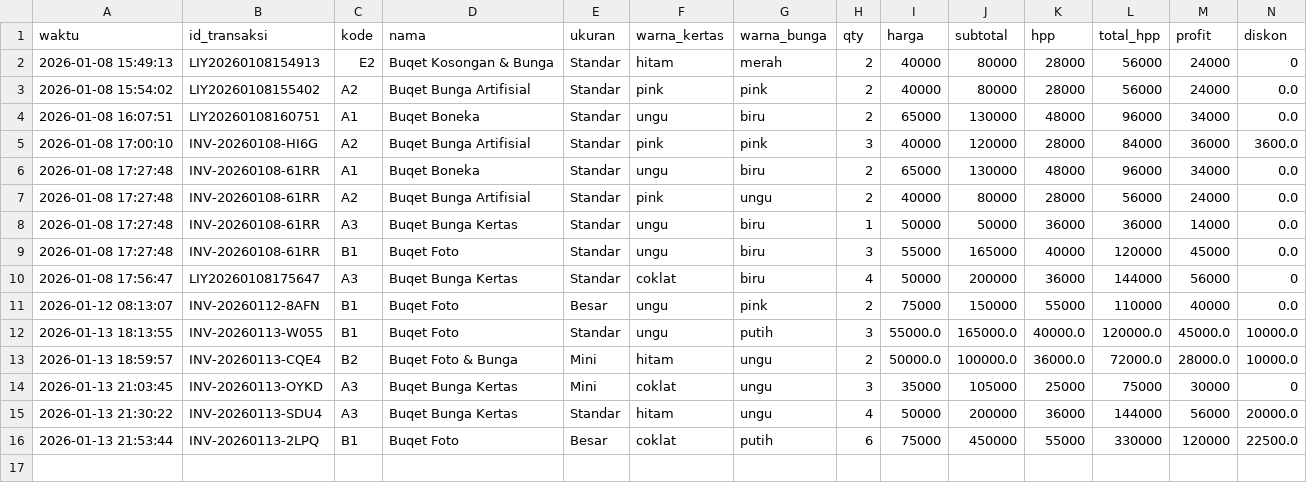
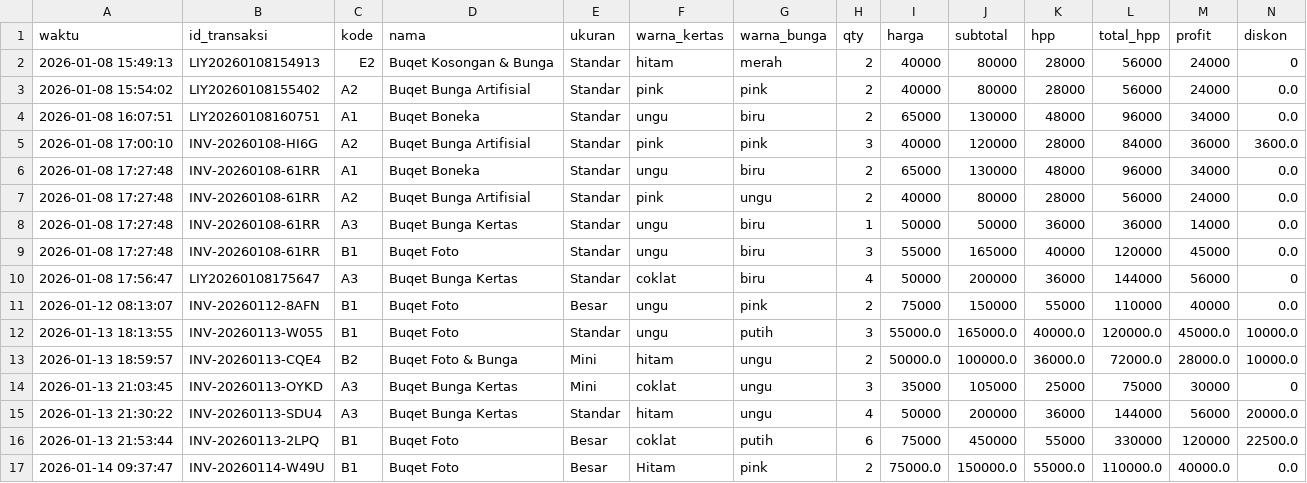
Before and after one commit to Rnov24/mini-project-alpro-bouquet-liya, a CSV file: data/transaksi.csv, drawn as a sheet; only a part is shown; rows hold the shown columns only; the diff names each change by its address in the sheet, - before the commit and + after, or states it on an @@ line.

```diff
--- a/data/transaksi.csv
+++ b/data/transaksi.csv
+row 17: 2026-01-14 09:37:47 | INV-20260114-W49U | B1 | Buqet Foto | Besar | Hitam | pink | 2 | 75000.0 | 150000.0 | 55000.0 | 110000.0 | 40000.0 | 0.0
```
Also changed, not shown: 2 other files.
